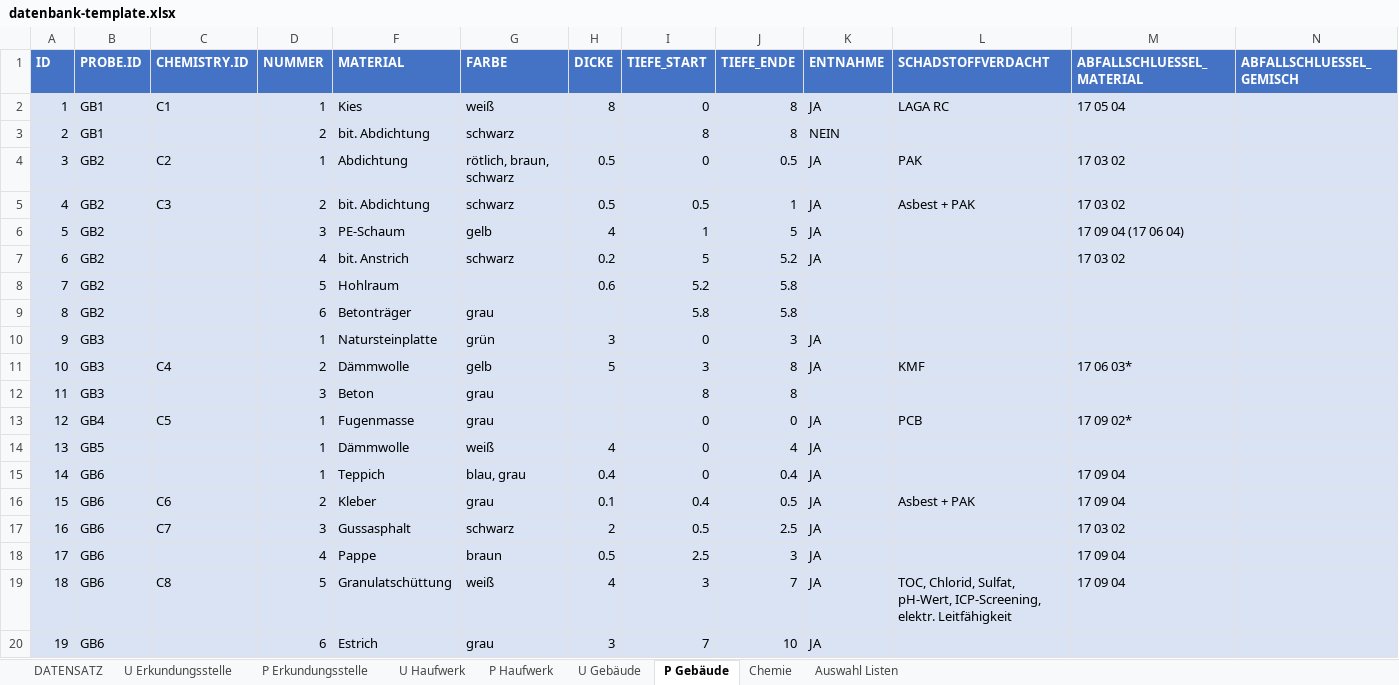
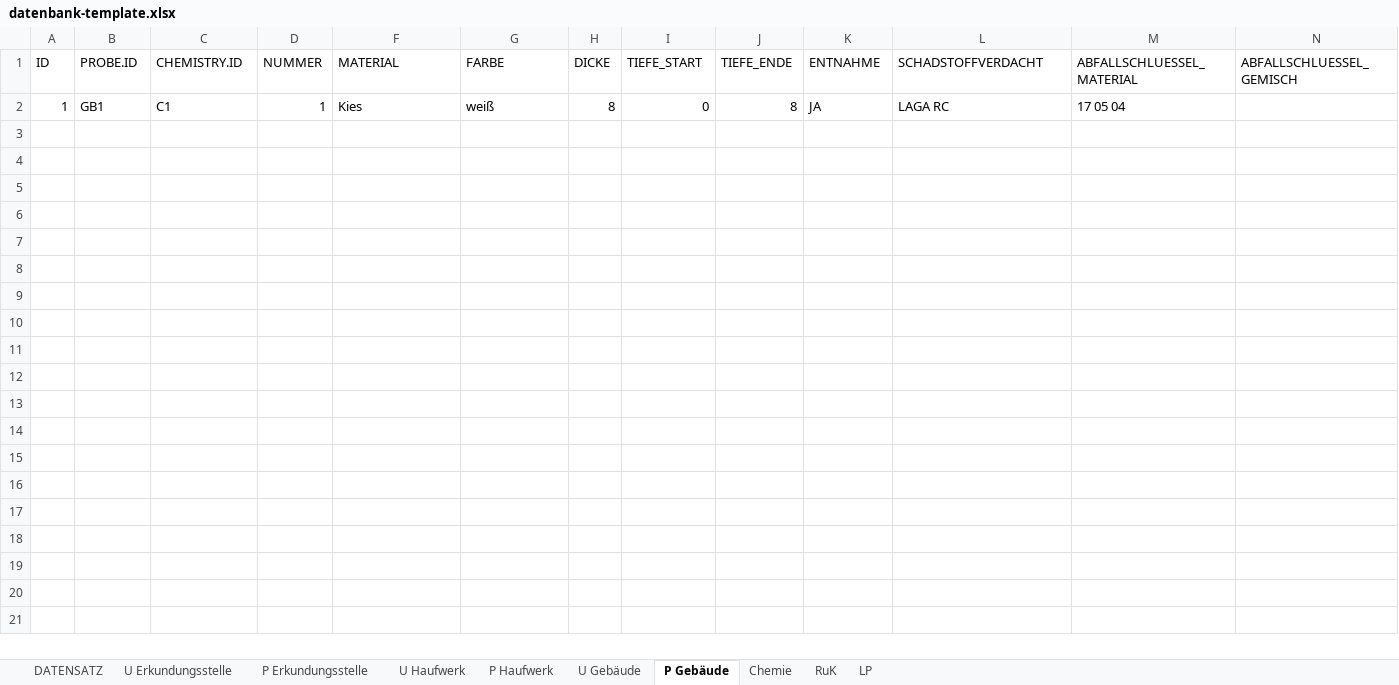
Before and after one commit to mkuenzl/sbt-generator, an Excel workbook: resources/datenbank-template.xlsx, sheet P Gebäude, drawn as a sheet; only a part is shown; values as stored, in another font and other column widths than the file's, no borders; table styles not drawn; ↵ is a line break in a cell; the diff covers the shown part only; the diff names each change by its address in the sheet, - before the commit and + after, or states it on an @@ line.

```diff
--- a/resources/datenbank-template.xlsx (sheet P Gebäude)
+++ b/resources/datenbank-template.xlsx (sheet P Gebäude)
@@ sheet tab hidden: Auswahl Listen @@
@@ sheet tab unhidden: RuK @@
@@ sheet tab unhidden: LP @@
@@ A1:D1 fill: #4472C4 → none, bold: on → off, text colour: #FFFFFF → black @@
@@ F1:N1 fill: #4472C4 → none, bold: on → off, text colour: #FFFFFF → black @@
-A2:D2 fill: #DAE3F3
+A2:D2 fill: none
-F2:N2 fill: #DAE3F3
+F2:N2 fill: none
-row 3: 2 | GB1 |  | 2 | bit. Abdichtung | schwarz |  | 8 | 8 | NEIN
-row 4: 3 | GB2 | C2 | 1 | Abdichtung | rötlich, braun, schwarz | 0.5 | 0 | 0.5 | JA | PAK | 17 03 02
-row 5: 4 | GB2 | C3 | 2 | bit. Abdichtung | schwarz | 0.5 | 0.5 | 1 | JA | Asbest + PAK | 17 03 02
-row 6: 5 | GB2 |  | 3 | PE-Schaum | gelb | 4 | 1 | 5 | JA |  | 17 09 04 (17 06 04)
-row 7: 6 | GB2 |  | 4 | bit. Anstrich | schwarz | 0.2 | 5 | 5.2 | JA |  | 17 03 02
-row 8: 7 | GB2 |  | 5 | Hohlraum |  | 0.6 | 5.2 | 5.8
-row 9: 8 | GB2 |  | 6 | Betonträger | grau |  | 5.8 | 5.8
-row 10: 9 | GB3 |  | 1 | Natursteinplatte | grün | 3 | 0 | 3 | JA
-row 11: 10 | GB3 | C4 | 2 | Dämmwolle | gelb | 5 | 3 | 8 | JA | KMF | 17 06 03*
-row 12: 11 | GB3 |  | 3 | Beton | grau |  | 8 | 8
-row 13: 12 | GB4 | C5 | 1 | Fugenmasse | grau |  | 0 | 0 | JA | PCB | 17 09 02*
-row 14: 13 | GB5 |  | 1 | Dämmwolle | weiß | 4 | 0 | 4 | JA
-row 15: 14 | GB6 |  | 1 | Teppich | blau, grau | 0.4 | 0 | 0.4 | JA |  | 17 09 04
-row 16: 15 | GB6 | C6 | 2 | Kleber | grau | 0.1 | 0.4 | 0.5 | JA | Asbest + PAK | 17 09 04
-row 17: 16 | GB6 | C7 | 3 | Gussasphalt | schwarz | 2 | 0.5 | 2.5 | JA |  | 17 03 02
-row 18: 17 | GB6 |  | 4 | Pappe | braun | 0.5 | 2.5 | 3 | JA |  | 17 09 04
-row 19: 18 | GB6 | C8 | 5 | Granulatschüttung | weiß | 4 | 3 | 7 | JA | TOC, Chlorid, Sulfat, pH-Wert, ICP-Screening, ↵ elektr. Leitfähigkeit | 17 09 04
-row 20: 19 | GB6 |  | 6 | Estrich | grau | 3 | 7 | 10 | JA
```
Also changed, not shown: 11 removed rows elsewhere in this sheet, sheet DATENSATZ, sheet P Erkundungsstelle, sheet U Erkundungsstelle, sheet U Gebäude, sheet P Haufwerk, sheet Chemie, 1 more sheet, hidden cells, 57 other files.
